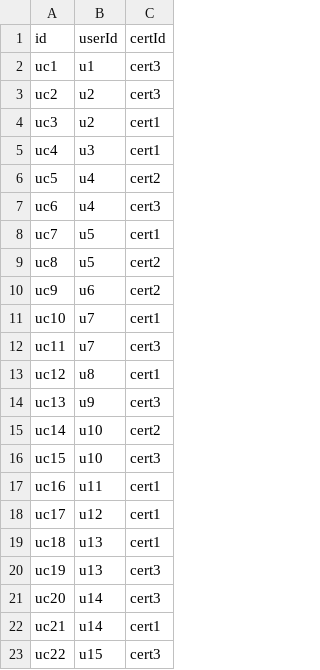
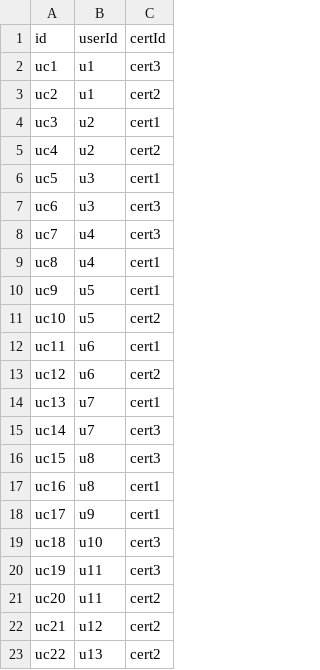
Before and after one commit to SebastianSoon/dummy-data-pull, a CSV file: data/user_certs.csv, drawn as a sheet; only a part is shown; the diff covers the shown part only.

```diff
--- a/data/user_certs.csv
+++ b/data/user_certs.csv
@@ -2,22 +2,22 @@ id,userId,certId
 uc1,u1,cert3
-uc2,u2,cert3
+uc2,u1,cert2
 uc3,u2,cert1
-uc4,u3,cert1
-uc5,u4,cert2
-uc6,u4,cert3
-uc7,u5,cert1
-uc8,u5,cert2
-uc9,u6,cert2
-uc10,u7,cert1
-uc11,u7,cert3
-uc12,u8,cert1
-uc13,u9,cert3
-uc14,u10,cert2
-uc15,u10,cert3
-uc16,u11,cert1
-uc17,u12,cert1
-uc18,u13,cert1
-uc19,u13,cert3
-uc20,u14,cert3
-uc21,u14,cert1
-uc22,u15,cert3
+uc4,u2,cert2
+uc5,u3,cert1
+uc6,u3,cert3
+uc7,u4,cert3
+uc8,u4,cert1
+uc9,u5,cert1
+uc10,u5,cert2
+uc11,u6,cert1
+uc12,u6,cert2
+uc13,u7,cert1
+uc14,u7,cert3
+uc15,u8,cert3
+uc16,u8,cert1
+uc17,u9,cert1
+uc18,u10,cert3
+uc19,u11,cert3
+uc20,u11,cert2
+uc21,u12,cert2
+uc22,u13,cert2
```
Also changed, not shown: 4 added rows and 13 edited cells elsewhere in this file, data/assessments.csv, data/enrollments.csv, 11 other files.
